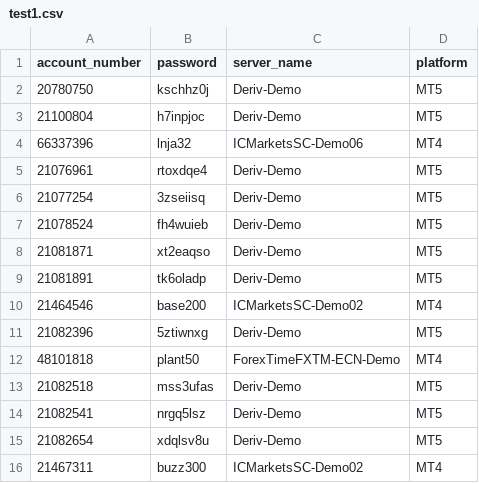
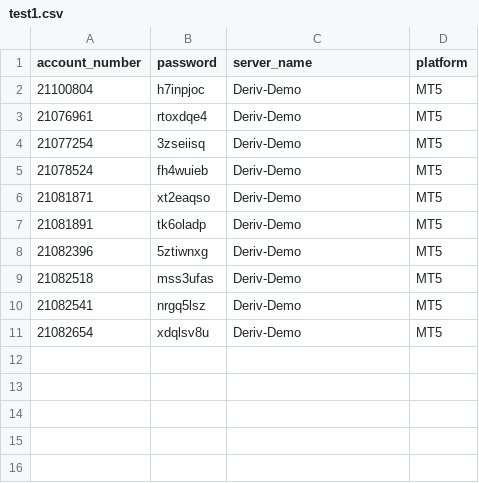
Before and after one commit to ayomidetobi/trading-mt5, a CSV file: test1.csv, drawn as a sheet; the diff names each change by its address in the sheet, - before the commit and + after, or states it on an @@ line.

```diff
--- a/test1.csv
+++ b/test1.csv
-row 2: 20780750 | kschhz0j | Deriv-Demo | MT5
-row 4: 66337396 | lnja32 | ICMarketsSC-Demo06 | MT4
-row 10: 21464546 | base200 | ICMarketsSC-Demo02 | MT4
-row 12: 48101818 | plant50 | ForexTimeFXTM-ECN-Demo | MT4
-row 16: 21467311 | buzz300 | ICMarketsSC-Demo02 | MT4
```
Also changed, not shown: 1 other file.
